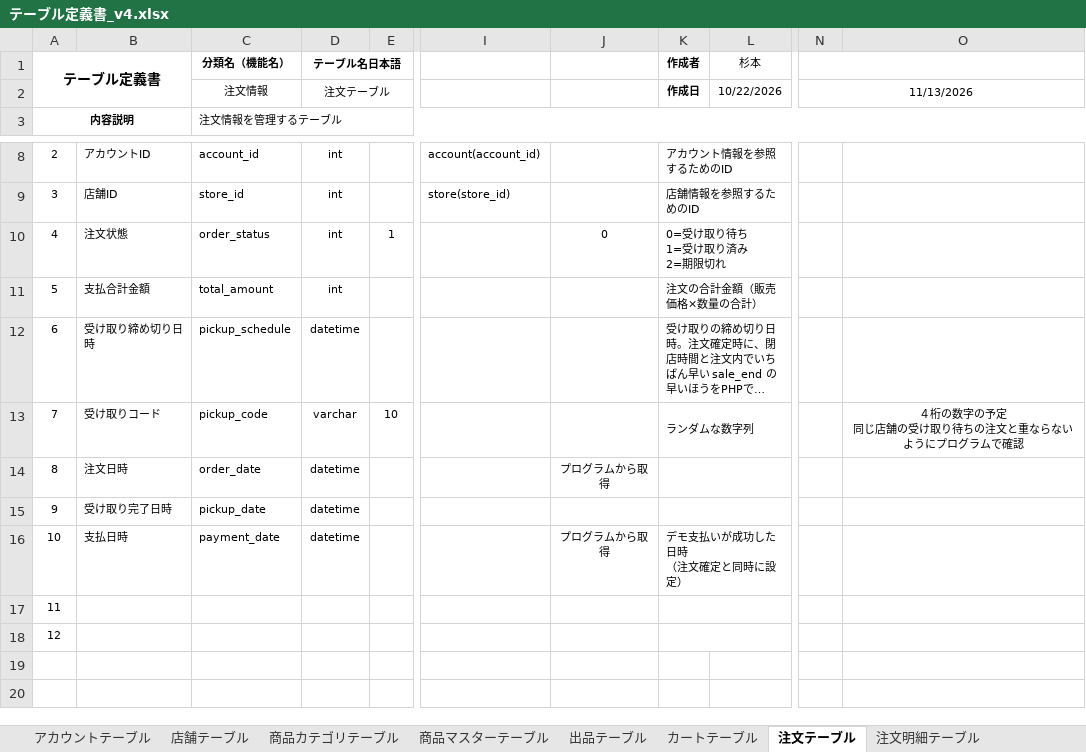
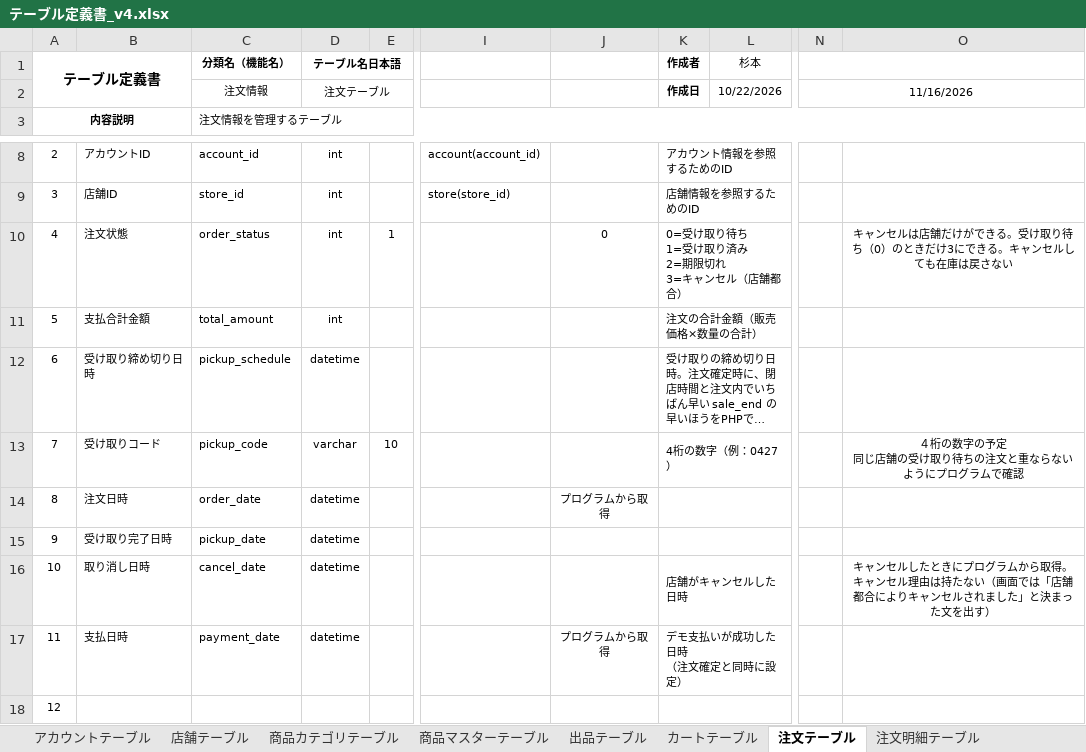
Before and after one commit to bbudootan/food-loss-graduation-project, an Excel workbook: database/v4/テーブル定義書_v4.xlsx, sheet 注文テーブル, drawn as a sheet; only a part is shown, gaps mark what is left out; long unchanged cells end in …; values as stored, in another font and other column widths than the file's, no borders; ↵ is a line break in a cell; the diff names each change by its address in the sheet, - before the commit and + after, or states it on an @@ line.

```diff
--- a/database/v4/テーブル定義書_v4.xlsx (sheet 注文テーブル)
+++ b/database/v4/テーブル定義書_v4.xlsx (sheet 注文テーブル)
-N2: 11/13/2026
+N2: 11/16/2026
-K10 (作成者): 0=受け取り待ち ↵ 1=受け取り済み ↵ 2=期限切れ
+K10 (作成者): 0=受け取り待ち ↵ 1=受け取り済み ↵ 2=期限切れ ↵ 3=キャンセル（店舗都合）
-O10: (empty)
+O10: キャンセルは店舗だけができる。受け取り待ち（0）のときだけ3にできる。キャンセルしても在庫は戻さない
-K13 (作成者): ランダムな数字列
+K13 (作成者): 4桁の数字（例：0427）
-B16: 支払日時
+B16: 取り消し日時
-C16 (分類名（機能名）): payment_date
+C16 (分類名（機能名）): cancel_date
-J16: プログラムから取得
+J16: (empty)
-K16 (作成者): デモ支払いが成功した日時 ↵ （注文確定と同時に設定）
+K16 (作成者): 店舗がキャンセルした日時
-O16: (empty)
+O16: キャンセルしたときにプログラムから取得。キャンセル理由は持たない（画面では「店舗都合によりキャンセルされました」と決まった文を出す）
-B17: (empty)
+B17: 支払日時
-C17 (分類名（機能名）): (empty)
+C17 (分類名（機能名）): payment_date
-D17 (テーブル名日本語): (empty)
+D17 (テーブル名日本語): datetime
-J17: (empty)
+J17: プログラムから取得
-K17 (作成者): (empty)
+K17 (作成者): デモ支払いが成功した日時 ↵ （注文確定と同時に設定）
```
Also changed, not shown: sheet 出品テーブル, sheet 店舗テーブル, sheet 出店申請テーブル, 1 other file.
